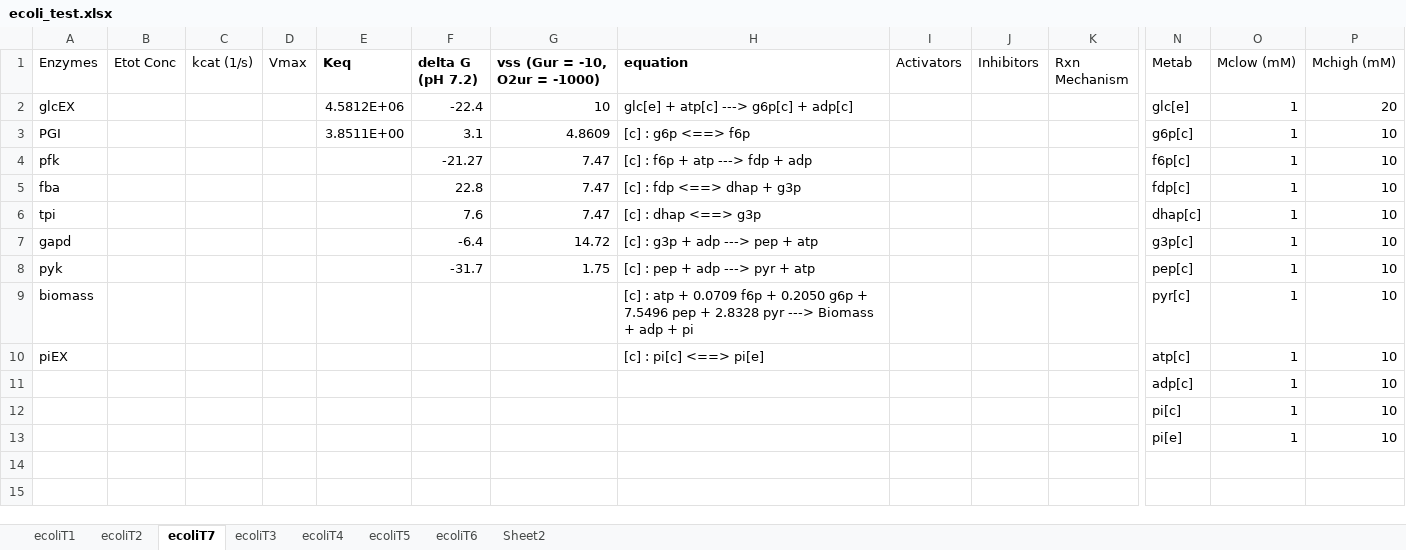
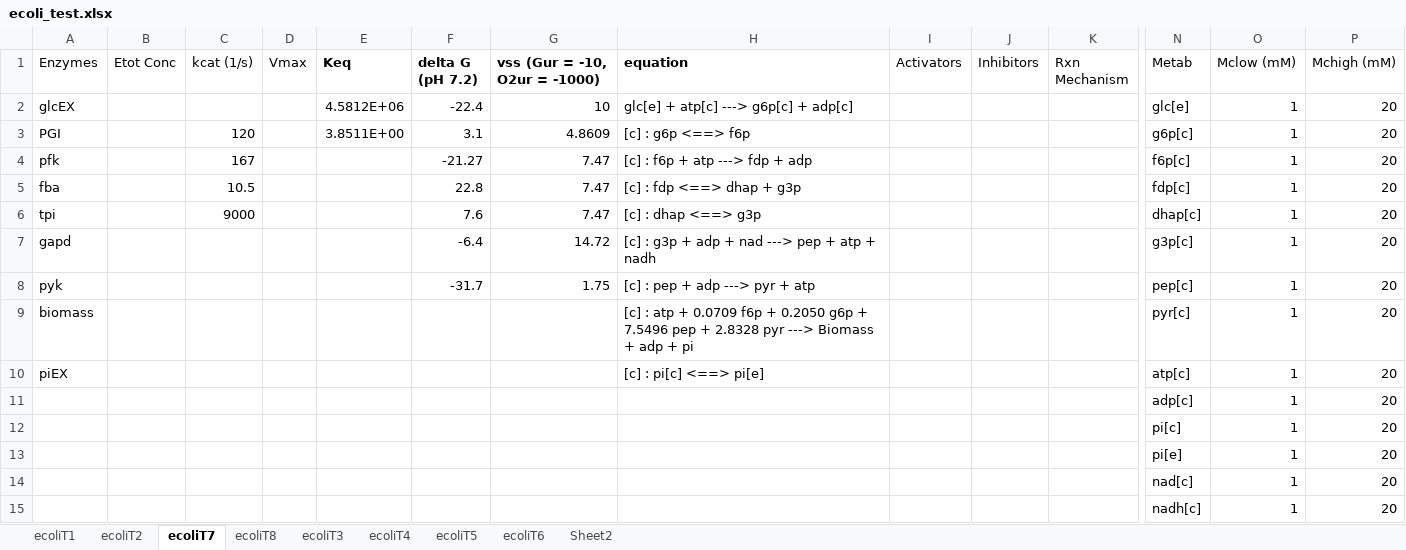
Before and after one commit to shyamsrinivasan/ident, an Excel workbook: KineticModel/ecoli_test.xlsx, sheet ecoliT7, drawn as a sheet; only a part is shown, gaps mark what is left out; values as stored, in another font and other column widths than the file's, no borders; rows hold the shown columns only; the diff names each change by its address in the sheet, - before the commit and + after, or states it on an @@ line.

```diff
--- a/KineticModel/ecoli_test.xlsx (sheet ecoliT7)
+++ b/KineticModel/ecoli_test.xlsx (sheet ecoliT7)
+sheet tab: ecoliT8
-C3 (kcat (1/s)): (empty)
+C3 (kcat (1/s)): 120
-P3:P13 (Mchigh (mM)): 10
+P3:P13 (Mchigh (mM)): 20
-C4 (kcat (1/s)): (empty)
+C4 (kcat (1/s)): 167
-C5 (kcat (1/s)): (empty)
+C5 (kcat (1/s)): 10.5
-C6 (kcat (1/s)): (empty)
+C6 (kcat (1/s)): 9000
-H7 (equation): [c] : g3p + adp ---> pep + atp
+H7 (equation): [c] : g3p + adp + nad ---> pep + atp + nadh
+row 14:  |  |  |  |  |  |  |  |  |  |  | nad[c] | 1 | 20
+row 15:  |  |  |  |  |  |  |  |  |  |  | nadh[c] | 1 | 20
```
Also changed, not shown: sheet ecoliT2, sheet Sheet2, 17 other files.
